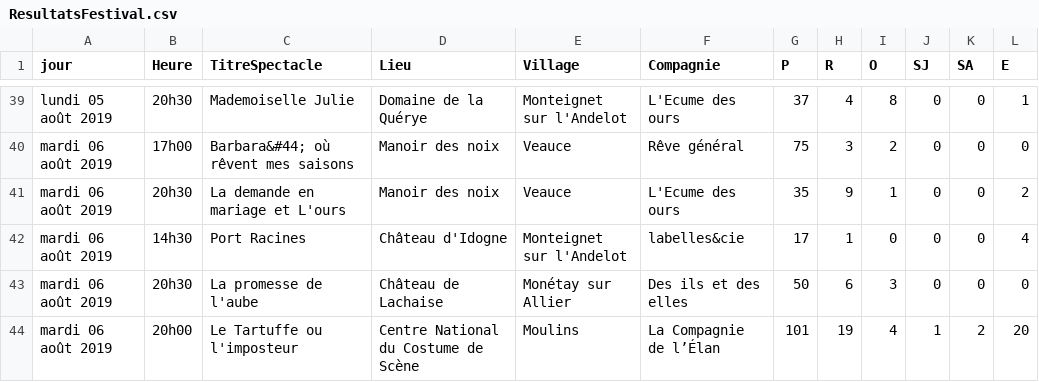
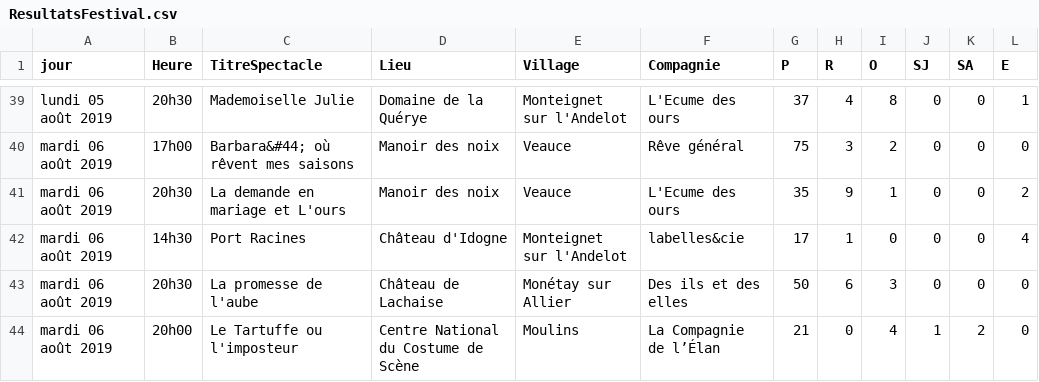
Before and after one commit to 2chenj/projetWebL3, a CSV file: ResultatsFestival.csv, drawn as a sheet; only a part is shown, gaps mark what is left out.

```diff
--- a/ResultatsFestival.csv
+++ b/ResultatsFestival.csv
@@ -43,2 +43,2 @@ mardi 06 août 2019,14h30,Port Racines,Château d'Idogne,Monteignet sur l'Andelo
 mardi 06 août 2019,20h30,La promesse de l'aube,Château de Lachaise,Monétay sur Allier,Des ils et des elles,50,6,3,0,0,0
-mardi 06 août 2019,20h00,Le Tartuffe ou l'imposteur,Centre National du Costume de Scène,Moulins,La Compagnie de l’Élan,101,19,4,1,2,20
+mardi 06 août 2019,20h00,Le Tartuffe ou l'imposteur,Centre National du Costume de Scène,Moulins,La Compagnie de l’Élan,21,0,4,1,2,0
```
Also changed, not shown: 8 other files.
